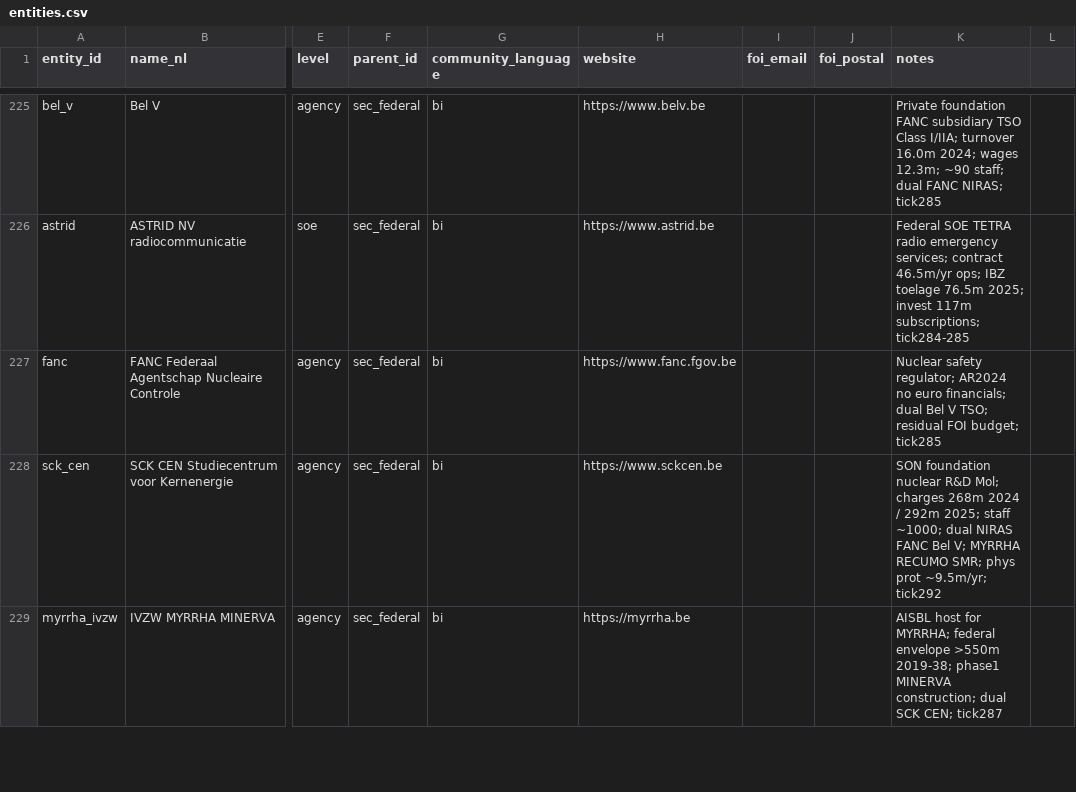
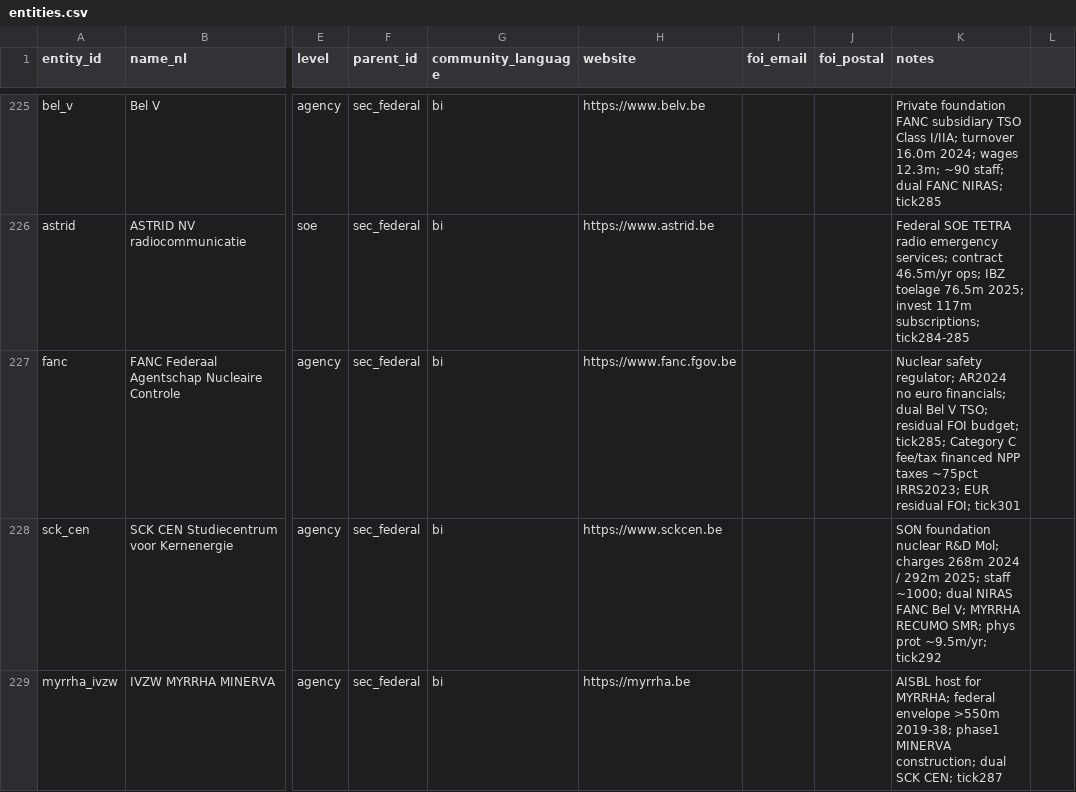
Before and after one commit to kareljanr/AIpolitics, a CSV file: docs/doge/data/entities.csv, drawn as a sheet; only a part is shown, gaps mark what is left out; the diff covers the shown part only; the diff names each change by its address in the sheet, - before the commit and + after, or states it on an @@ line.

```diff
--- a/docs/doge/data/entities.csv
+++ b/docs/doge/data/entities.csv
-K227 (notes): …FOI budget; tick285
+K227 (notes): …FOI budget; tick285; Category C fee/tax financed NPP taxes ~75pct IRRS2023; EUR residual FOI; tick301
```
Also changed, not shown: 1 added row elsewhere in this file, docs/doge/data/commitments.csv, docs/doge/data/foi_queue.csv, 9 other files.
